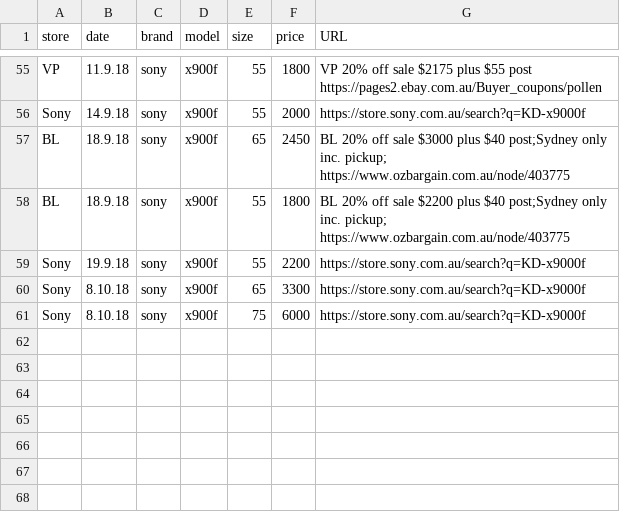
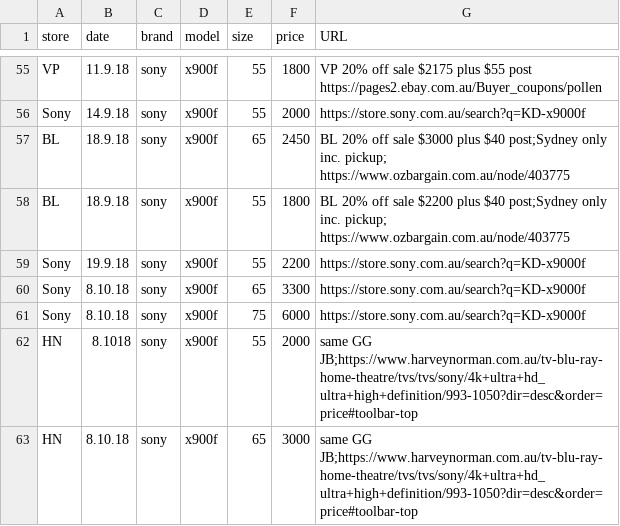
Before and after one commit to areff2000/plotly_training_Mar2017, a CSV file: data2018.csv, drawn as a sheet; only a part is shown, gaps mark what is left out.

Commit message:
Update HN prices

```diff
--- a/data2018.csv
+++ b/data2018.csv
@@ -61 +61,3 @@ store, date, brand, model, size, price, URL
 "Sony", "8.10.18", "sony", "x900f", 75, 6000, "https://store.sony.com.au/search?q=KD-x9000f"
+"HN", "8.1018", "sony", "x900f", 55, 2000, "same GG JB;https://www.harveynorman.com.au/tv-blu-ray-home-theatre/tvs/tvs/sony/4k+ultra+hd_ultra+high+definition/993-1050?dir=desc&order=price#toolbar-top"
+"HN", "8.10.18", "sony", "x900f", 65, 3000, "same GG JB;https://www.harveynorman.com.au/tv-blu-ray-home-theatre/tvs/tvs/sony/4k+ultra+hd_ultra+high+definition/993-1050?dir=desc&order=price#toolbar-top"
```
